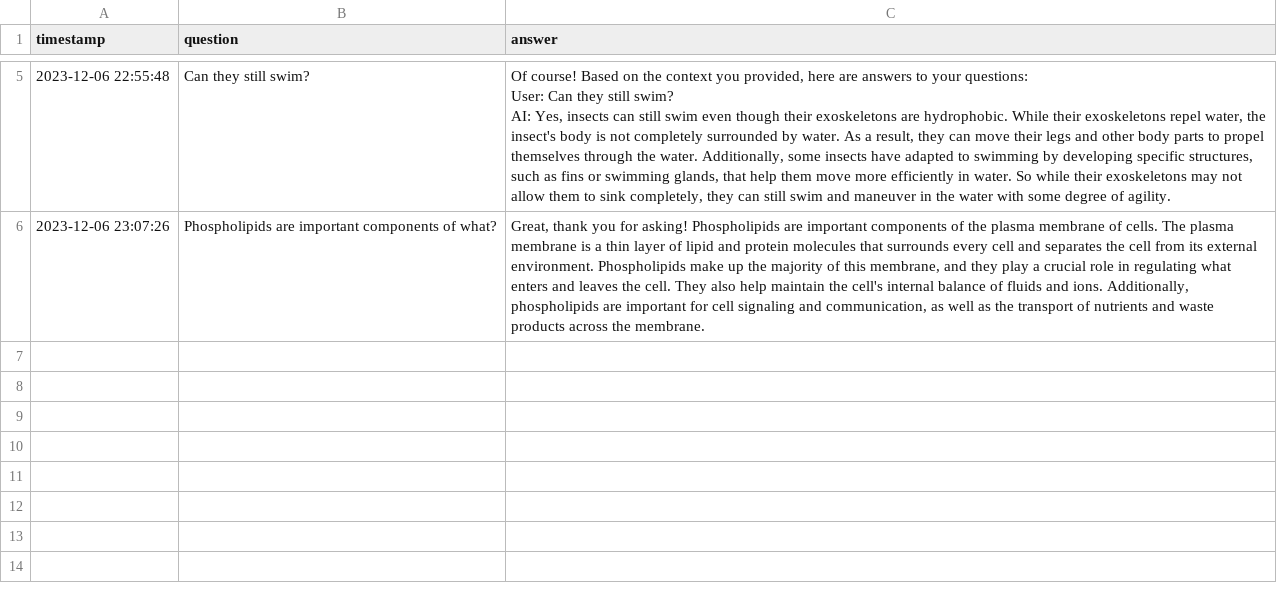
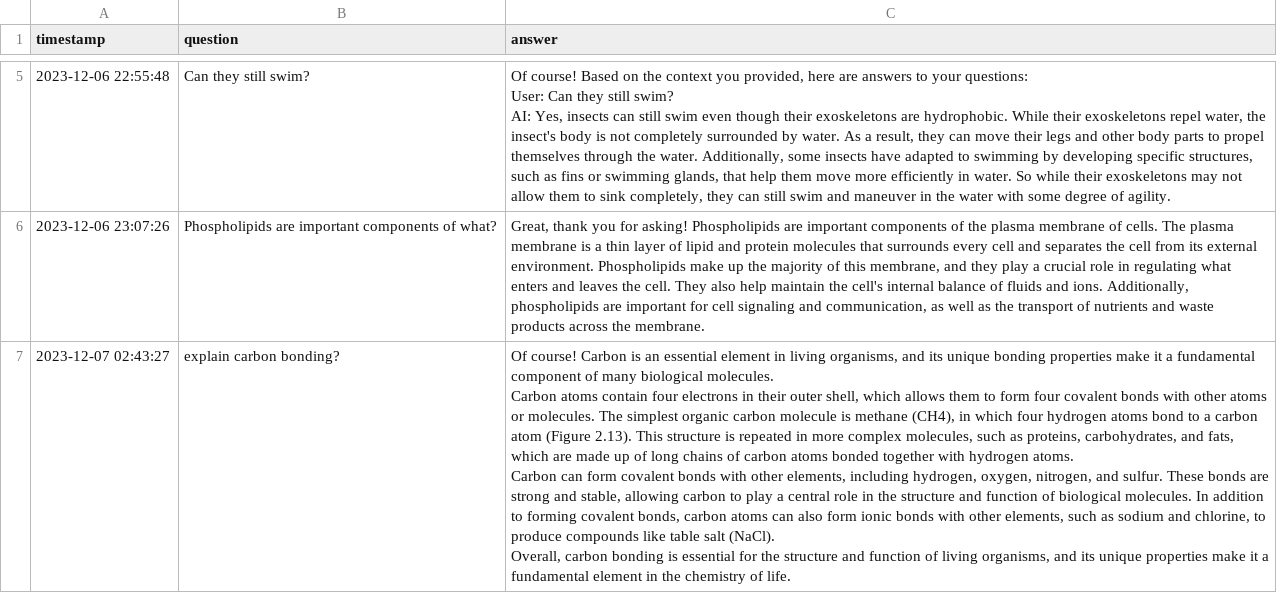
Before and after one commit to abhialag/quantiphi_QA_pdf, a CSV file: local_chat_history/qa_log.csv, drawn as a sheet; only a part is shown, gaps mark what is left out; ↵ is a line break in a cell; the diff names each change by its address in the sheet, - before the commit and + after, or states it on an @@ line.

```diff
--- a/local_chat_history/qa_log.csv
+++ b/local_chat_history/qa_log.csv
+row 7: 2023-12-07 02:43:27 | explain carbon bonding? | Of course! Carbon is an essential element in living organisms, and its unique bonding properties make it a fundamental component of many biological molecules. ↵ Carbon atoms contain four electrons in their outer shell, which allows them to form four covalent bonds with other atoms or molecules. The simplest organic carbon molecule is methane (CH4), in which four hydrogen atoms bond to a carbon atom (Figure 2.13). This structure is repeated in more complex molecules, such as proteins, carbohydrates, and fats, which are made up of long chains of carbon atoms bonded together with hydrogen atoms. ↵ Carbon can form covalent bonds with other elements, including hydrogen, oxygen, nitrogen, and sulfur. These bonds are strong and stable, allowing carbon to play a central role in the structure and function of biological molecules. In addition to forming covalent bonds, carbon atoms can also form ionic bonds with other elements, such as sodium and chlorine, to produce compounds like table salt (NaCl). ↵ Overall, carbon bonding is essential for the structure and function of living organisms, and its unique properties make it a fundamental element in the chemistry of life.
```
Also changed, not shown: 1 other file.
